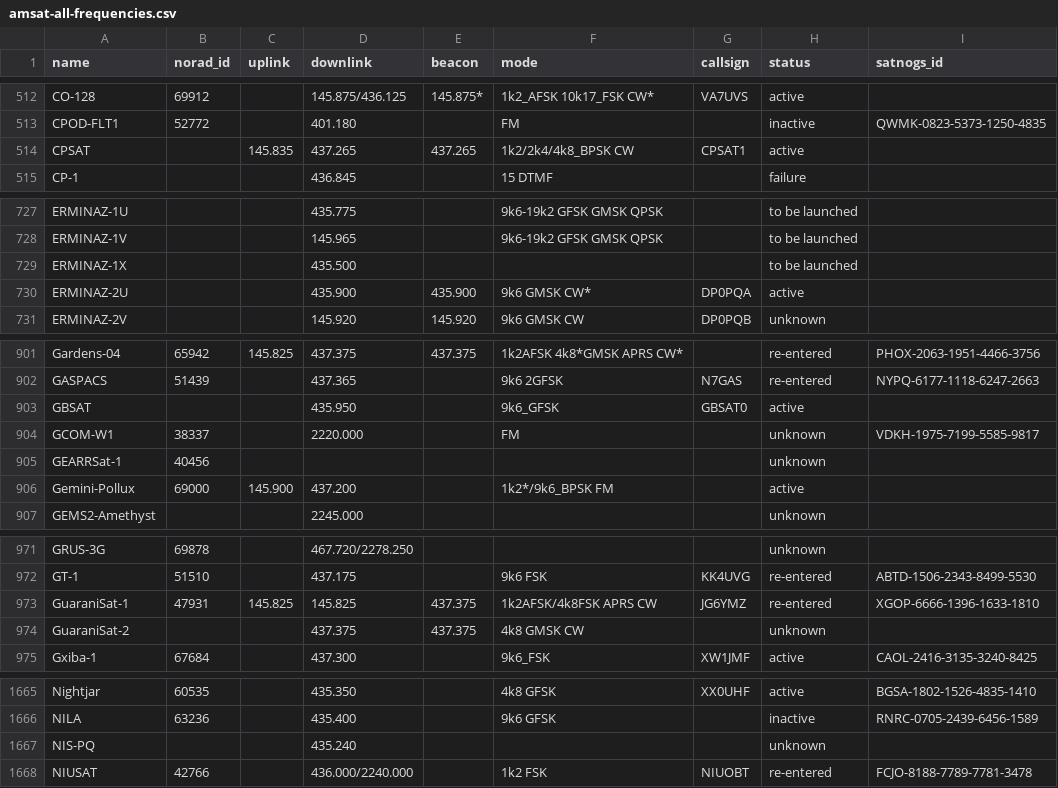
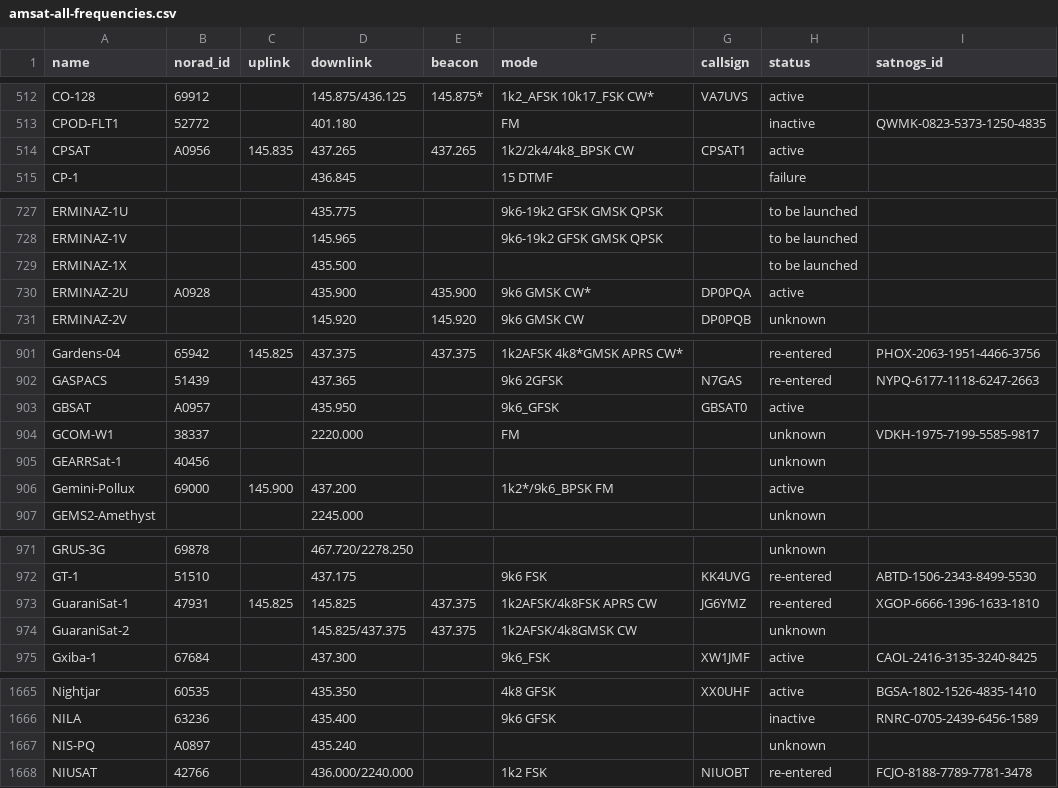
Before and after one commit to muzihuaner/amateur-satellite-database, a CSV file: data/amsat-all-frequencies.csv, drawn as a sheet; only a part is shown, gaps mark what is left out; the diff covers the shown part only.

```diff
--- a/data/amsat-all-frequencies.csv
+++ b/data/amsat-all-frequencies.csv
@@ -513,3 +513,3 @@ CO-128,69912,,145.875/436.125,145.875*,1k2_AFSK 10k17_FSK CW*,VA7UVS,active,
 CPOD-FLT1,52772,,401.180,,FM,,inactive,QWMK-0823-5373-1250-4835
-CPSAT,,145.835,437.265,437.265,1k2/2k4/4k8_BPSK CW,CPSAT1,active,
+CPSAT,A0956,145.835,437.265,437.265,1k2/2k4/4k8_BPSK CW,CPSAT1,active,
 CP-1,,,436.845,,15 DTMF,,failure,
@@ -729,3 +729,3 @@ ERMINAZ-1V,,,145.965,,9k6-19k2 GFSK GMSK QPSK,,to be launched,
 ERMINAZ-1X,,,435.500,,,,to be launched,
-ERMINAZ-2U,,,435.900,435.900,9k6 GMSK CW*,DP0PQA,active,
+ERMINAZ-2U,A0928,,435.900,435.900,9k6 GMSK CW*,DP0PQA,active,
 ERMINAZ-2V,,,145.920,145.920,9k6 GMSK CW,DP0PQB,unknown,
@@ -902,3 +902,3 @@ Gardens-04,65942,145.825,437.375,437.375,1k2AFSK 4k8*GMSK APRS CW*,,re-entered,P
 GASPACS,51439,,437.365,,9k6 2GFSK,N7GAS,re-entered,NYPQ-6177-1118-6247-2663
-GBSAT,,,435.950,,9k6_GFSK,GBSAT0,active,
+GBSAT,A0957,,435.950,,9k6_GFSK,GBSAT0,active,
 GCOM-W1,38337,,2220.000,,FM,,unknown,VDKH-1975-7199-5585-9817
@@ -973,3 +973,3 @@ GT-1,51510,,437.175,,9k6 FSK,KK4UVG,re-entered,ABTD-1506-2343-8499-5530
 GuaraniSat-1,47931,145.825,145.825,437.375,1k2AFSK/4k8FSK APRS CW,JG6YMZ,re-entered,XGOP-6666-1396-1633-1810
-GuaraniSat-2,,,437.375,437.375,4k8 GMSK CW,,unknown,
+GuaraniSat-2,,,145.825/437.375,437.375,1k2AFSK/4k8GMSK CW,,unknown,
 Gxiba-1,67684,,437.300,,9k6_FSK,XW1JMF,active,CAOL-2416-3135-3240-8425
@@ -1666,3 +1666,3 @@ Nightjar,60535,,435.350,,4k8 GFSK,XX0UHF,active,BGSA-1802-1526-4835-1410
 NILA,63236,,435.400,,9k6 GFSK,,inactive,RNRC-0705-2439-6456-1589
-NIS-PQ,,,435.240,,,,unknown,
+NIS-PQ,A0897,,435.240,,,,unknown,
 NIUSAT,42766,,436.000/2240.000,,1k2 FSK,NIUOBT,re-entered,FCJO-8188-7789-7781-3478
```
Also changed, not shown: 1 edited cell elsewhere in this file, data/amsat-active-frequencies.csv, 2 other files.
